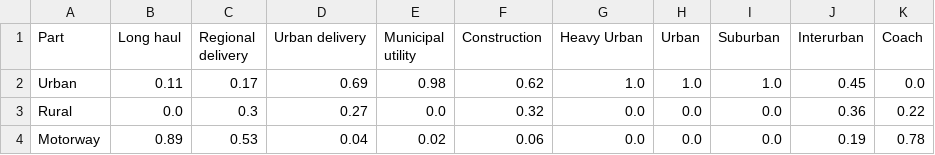
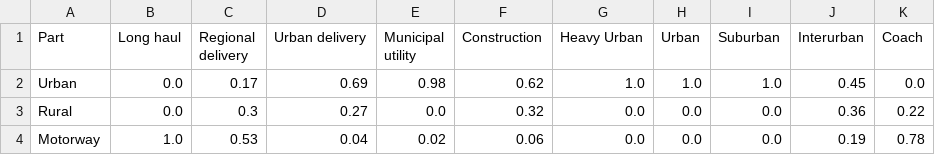
Before and after one commit to tanawadeatharva/BharatVECTO, a CSV file: VectoCore/VectoCore/Resources/Declaration/WHTC-Weighting-Factors.csv, drawn as a sheet.

Commit message:
update whtc correction weightings

```diff
--- a/VectoCore/VectoCore/Resources/Declaration/WHTC-Weighting-Factors.csv
+++ b/VectoCore/VectoCore/Resources/Declaration/WHTC-Weighting-Factors.csv
@@ -1,4 +1,4 @@
 Part     , Long haul , Regional delivery , Urban delivery , Municipal utility , Construction , Heavy Urban , Urban , Suburban , Interurban , Coach
-Urban    , 0.11      , 0.17              , 0.69           , 0.98              , 0.62         , 1.0         , 1.0   , 1.0      , 0.45       , 0.0
+Urban    , 0.0       , 0.17              , 0.69           , 0.98              , 0.62         , 1.0         , 1.0   , 1.0      , 0.45       , 0.0
 Rural    , 0.0       , 0.3               , 0.27           , 0.0               , 0.32         , 0.0         , 0.0   , 0.0      , 0.36       , 0.22
-Motorway , 0.89      , 0.53              , 0.04           , 0.02              , 0.06         , 0.0         , 0.0   , 0.0      , 0.19       , 0.78
+Motorway , 1.0       , 0.53              , 0.04           , 0.02              , 0.06         , 0.0         , 0.0   , 0.0      , 0.19       , 0.78
```
